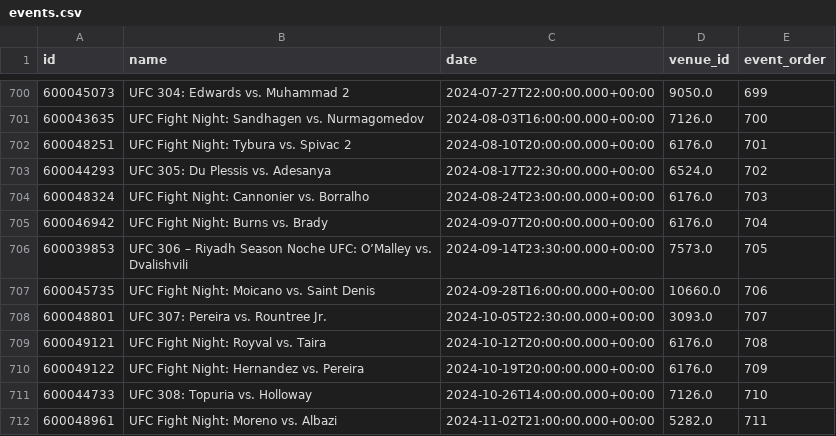
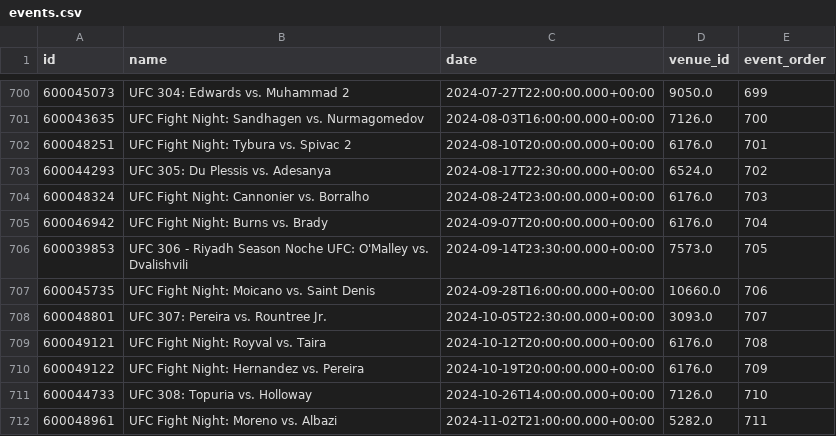
Before and after one commit to ehan03/yale-senior-thesis, a CSV file: data/ESPN/events.csv, drawn as a sheet; only a part is shown, gaps mark what is left out.

Commit message:
fix weird chars

```diff
--- a/data/ESPN/events.csv
+++ b/data/ESPN/events.csv
@@ -705,3 +705,3 @@ id,name,date,venue_id,event_order
 600046942,UFC Fight Night: Burns vs. Brady,2024-09-07T20:00:00.000+00:00,6176.0,704
-600039853,UFC 306 – Riyadh Season Noche UFC: O’Malley vs. Dvalishvili,2024-09-14T23:30:00.000+00:00,7573.0,705
+600039853,UFC 306 - Riyadh Season Noche UFC: O'Malley vs. Dvalishvili,2024-09-14T23:30:00.000+00:00,7573.0,705
 600045735,UFC Fight Night: Moicano vs. Saint Denis,2024-09-28T16:00:00.000+00:00,10660.0,706
```
